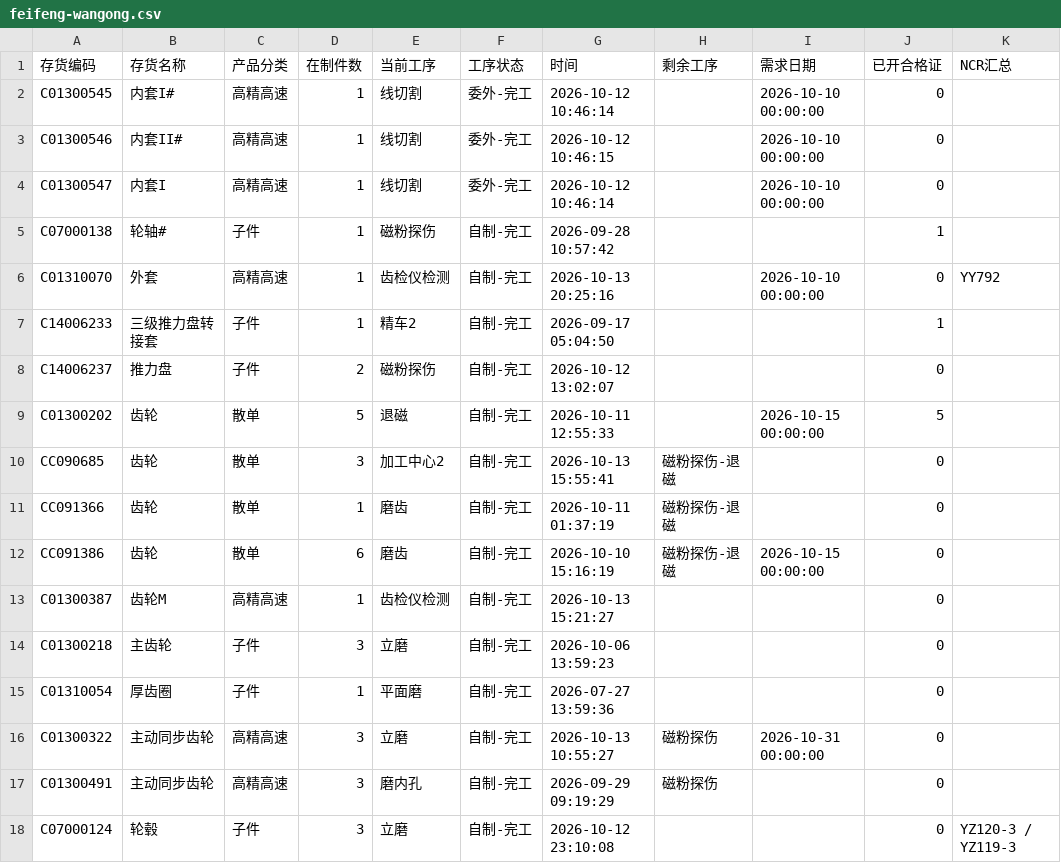
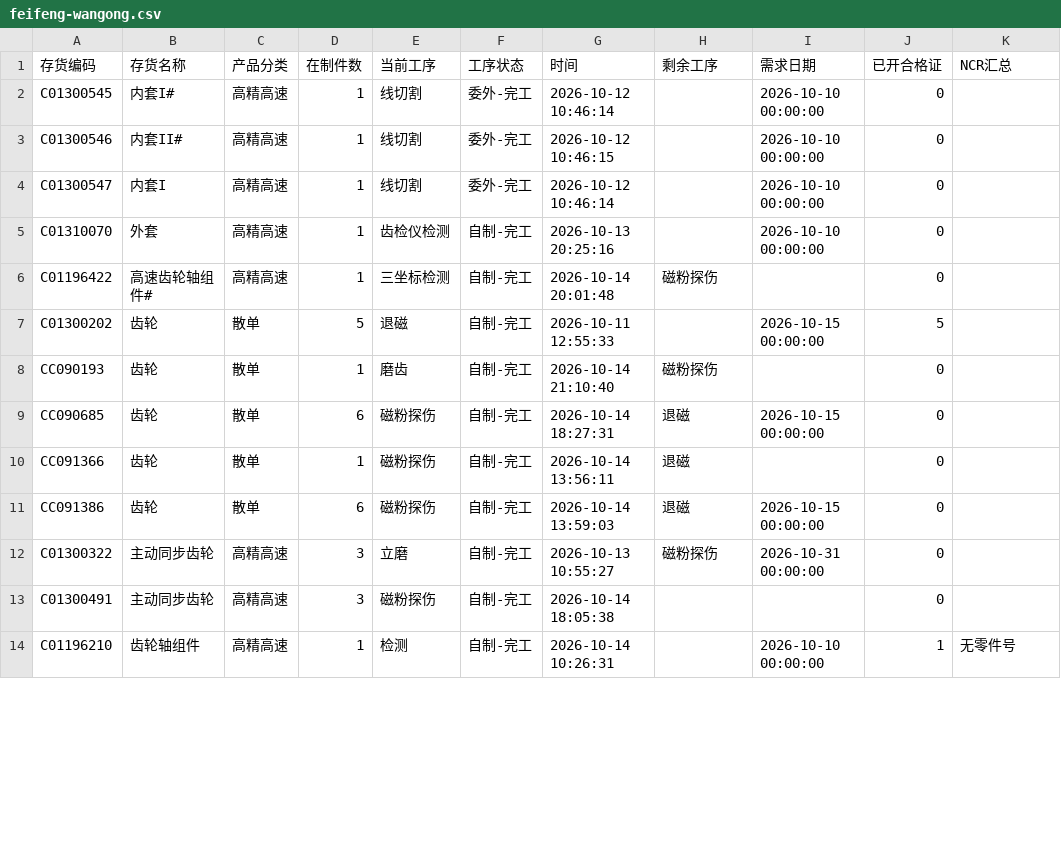
Before and after one commit to ZhanghaoWorkbuddy10/action-board, a CSV file: feifeng-wangong.csv, drawn as a sheet; only a part is shown; the diff covers the shown part only.

Commit message:
Update feifeng-wangong-csv 2026-10-15 08:53

```diff
--- a/feifeng-wangong.csv
+++ b/feifeng-wangong.csv
@@ -4,15 +4,11 @@ C01300546,内套II#,高精高速,1,线切割,委外-完工,2026-10-12 10:46:15,,
 C01300547,内套I,高精高速,1,线切割,委外-完工,2026-10-12 10:46:14,,2026-10-10 00:00:00,0,
-C07000138,轮轴#,子件,1,磁粉探伤,自制-完工,2026-09-28 10:57:42,,,1,
-C01310070,外套,高精高速,1,齿检仪检测,自制-完工,2026-10-13 20:25:16,,2026-10-10 00:00:00,0,YY792
-C14006233,三级推力盘转接套,子件,1,精车2,自制-完工,2026-09-17 05:04:50,,,1,
-C14006237,推力盘,子件,2,磁粉探伤,自制-完工,2026-10-12 13:02:07,,,0,
+C01310070,外套,高精高速,1,齿检仪检测,自制-完工,2026-10-13 20:25:16,,2026-10-10 00:00:00,0,
+C01196422,高速齿轮轴组件#,高精高速,1,三坐标检测,自制-完工,2026-10-14 20:01:48,磁粉探伤,,0,
 C01300202,齿轮,散单,5,退磁,自制-完工,2026-10-11 12:55:33,,2026-10-15 00:00:00,5,
-CC090685,齿轮,散单,3,加工中心2,自制-完工,2026-10-13 15:55:41,磁粉探伤-退磁,,0,
-CC091366,齿轮,散单,1,磨齿,自制-完工,2026-10-11 01:37:19,磁粉探伤-退磁,,0,
-CC091386,齿轮,散单,6,磨齿,自制-完工,2026-10-10 15:16:19,磁粉探伤-退磁,2026-10-15 00:00:00,0,
-C01300387,齿轮M,高精高速,1,齿检仪检测,自制-完工,2026-10-13 15:21:27,,,0,
-C01300218,主齿轮,子件,3,立磨,自制-完工,2026-10-06 13:59:23,,,0,
-C01310054,厚齿圈,子件,1,平面磨,自制-完工,2026-07-27 13:59:36,,,0,
+CC090193,齿轮,散单,1,磨齿,自制-完工,2026-10-14 21:10:40,磁粉探伤,,0,
+CC090685,齿轮,散单,6,磁粉探伤,自制-完工,2026-10-14 18:27:31,退磁,2026-10-15 00:00:00,0,
+CC091366,齿轮,散单,1,磁粉探伤,自制-完工,2026-10-14 13:56:11,退磁,,0,
+CC091386,齿轮,散单,6,磁粉探伤,自制-完工,2026-10-14 13:59:03,退磁,2026-10-15 00:00:00,0,
 C01300322,主动同步齿轮,高精高速,3,立磨,自制-完工,2026-10-13 10:55:27,磁粉探伤,2026-10-31 00:00:00,0,
-C01300491,主动同步齿轮,高精高速,3,磨内孔,自制-完工,2026-09-29 09:19:29,磁粉探伤,,0,
-C07000124,轮毂,子件,3,立磨,自制-完工,2026-10-12 23:10:08,,,0,YZ120-3 / YZ119-3
+C01300491,主动同步齿轮,高精高速,3,磁粉探伤,自制-完工,2026-10-14 18:05:38,,,0,
+C01196210,齿轮轴组件,高精高速,1,检测,自制-完工,2026-10-14 10:26:31,,2026-10-10 00:00:00,1,无零件号
```
Also changed, not shown: 3 added rows, 2 removed rows and 7 edited cells elsewhere in this file.
